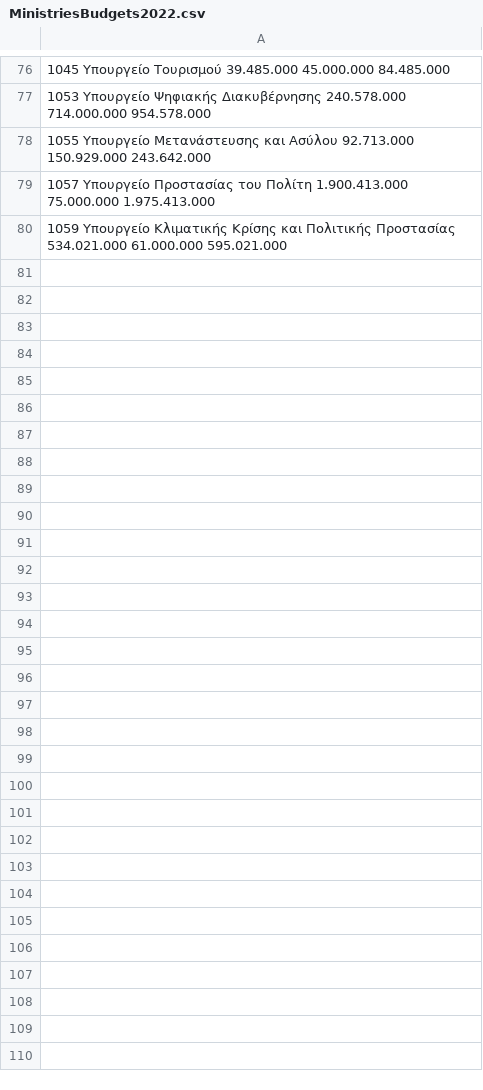
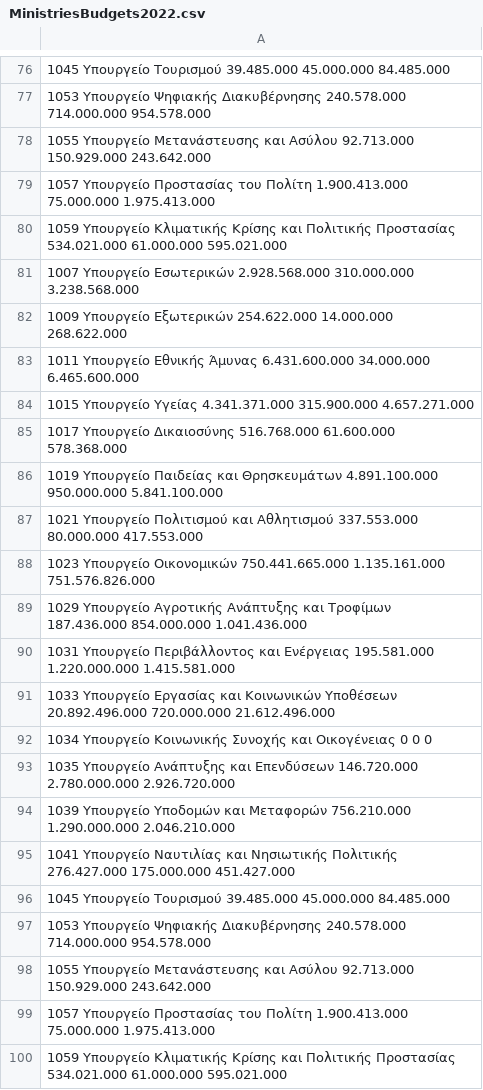
Before and after one commit to iliaspierrakos/BudgetReviewByCC, a CSV file: NecessaryFilesAndData/MinistriesBudgets2022.csv, drawn as a sheet; only a part is shown, gaps mark what is left out; the diff names each change by its address in the sheet, - before the commit and + after, or states it on an @@ line.

```diff
--- a/NecessaryFilesAndData/MinistriesBudgets2022.csv
+++ b/NecessaryFilesAndData/MinistriesBudgets2022.csv
+row 81: 1007 Υπουργείο Εσωτερικών 2.928.568.000 310.000.000 3.238.568.000
+row 82: 1009 Υπουργείο Εξωτερικών 254.622.000 14.000.000 268.622.000
+row 83: 1011 Υπουργείο Εθνικής Άμυνας 6.431.600.000 34.000.000 6.465.600.000
+row 84: 1015 Υπουργείο Υγείας 4.341.371.000 315.900.000 4.657.271.000
+row 85: 1017 Υπουργείο Δικαιοσύνης 516.768.000 61.600.000 578.368.000
+row 86: 1019 Υπουργείο Παιδείας και Θρησκευμάτων 4.891.100.000 950.000.000 5.841.100.000
+row 87: 1021 Υπουργείο Πολιτισμού και Αθλητισμού 337.553.000 80.000.000 417.553.000
+row 88: 1023 Υπουργείο Οικονομικών 750.441.665.000 1.135.161.000 751.576.826.000
+row 89: 1029 Υπουργείο Αγροτικής Ανάπτυξης και Τροφίμων 187.436.000 854.000.000 1.041.436.000
+row 90: 1031 Υπουργείο Περιβάλλοντος και Ενέργειας 195.581.000 1.220.000.000 1.415.581.000
+row 91: 1033 Υπουργείο Εργασίας και Κοινωνικών Υποθέσεων 20.892.496.000 720.000.000 21.612.496.000
+row 92: 1034 Υπουργείο Κοινωνικής Συνοχής και Οικογένειας 0 0 0
+row 93: 1035 Υπουργείο Ανάπτυξης και Επενδύσεων 146.720.000 2.780.000.000 2.926.720.000
+row 94: 1039 Υπουργείο Υποδομών και Μεταφορών 756.210.000 1.290.000.000 2.046.210.000
+row 95: 1041 Υπουργείο Ναυτιλίας και Νησιωτικής Πολιτικής 276.427.000 175.000.000 451.427.000
+row 96: 1045 Υπουργείο Τουρισμού 39.485.000 45.000.000 84.485.000
+row 97: 1053 Υπουργείο Ψηφιακής Διακυβέρνησης 240.578.000 714.000.000 954.578.000
+row 98: 1055 Υπουργείο Μετανάστευσης και Ασύλου 92.713.000 150.929.000 243.642.000
+row 99: 1057 Υπουργείο Προστασίας του Πολίτη 1.900.413.000 75.000.000 1.975.413.000
+row 100: 1059 Υπουργείο Κλιματικής Κρίσης και Πολιτικής Προστασίας 534.021.000 61.000.000 595.021.000
```
Also changed, not shown: NecessaryFilesAndData/MinistriesBudgets2021.csv, NecessaryFilesAndData/MinistriesBudgets2023.csv, 4 other files.
